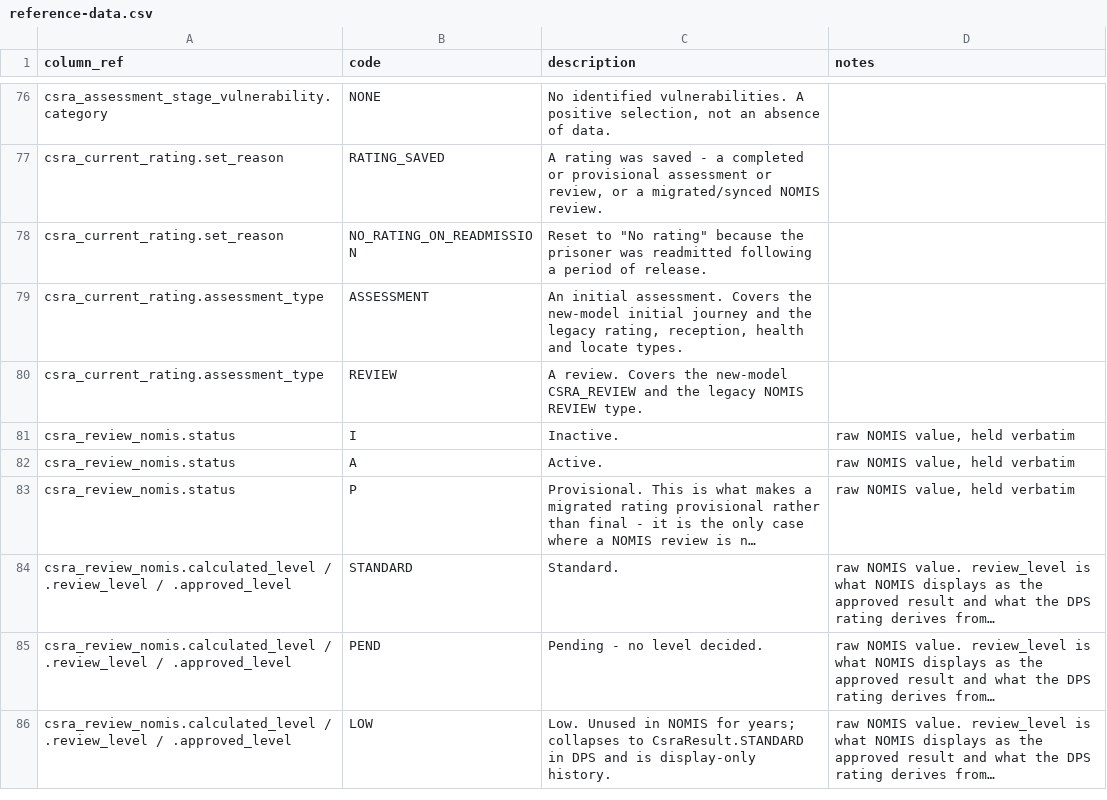
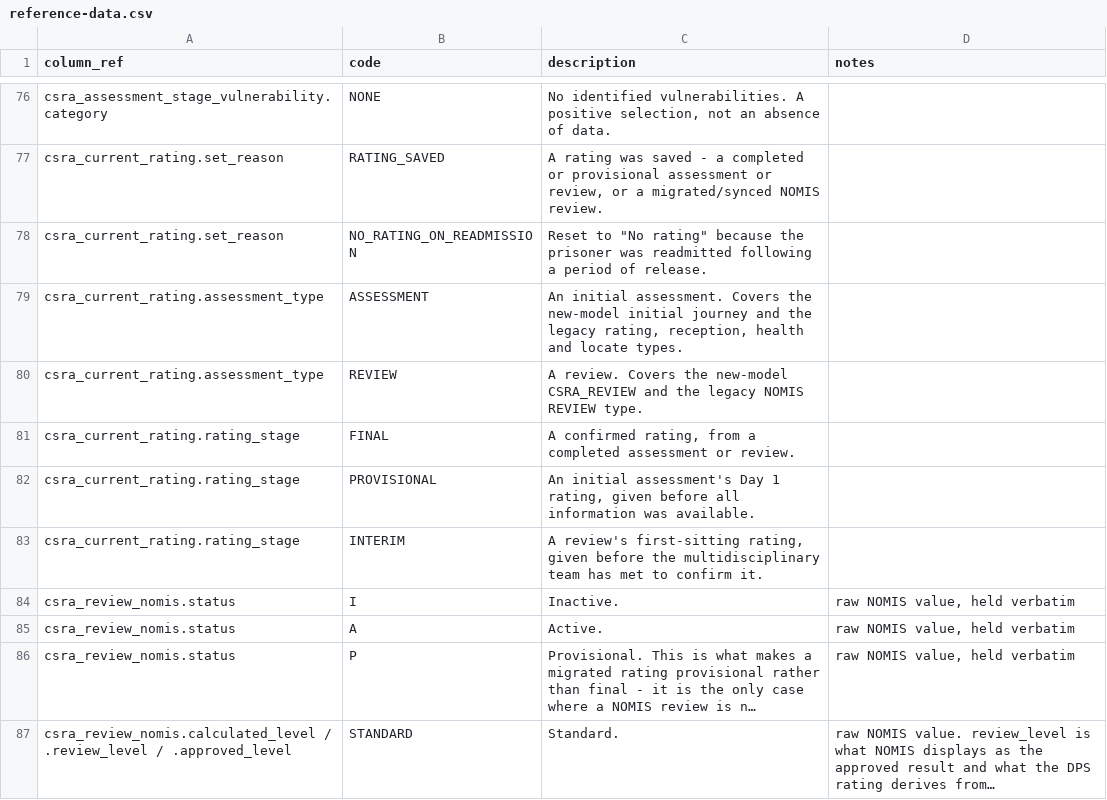
Before and after one commit to ministryofjustice/hmpps-cell-sharing-risk-assessment-api, a CSV file: schema-spy-report/reference-data.csv, drawn as a sheet; only a part is shown, gaps mark what is left out; the shorter side is filled out with more unchanged rows; long unchanged cells end in …; the diff names each change by its address in the sheet, - before the commit and + after, or states it on an @@ line.

```diff
--- a/schema-spy-report/reference-data.csv
+++ b/schema-spy-report/reference-data.csv
+row 81: csra_current_rating.rating_stage | FINAL | A confirmed rating, from a completed assessment or review.
+row 82: csra_current_rating.rating_stage | PROVISIONAL | An initial assessment's Day 1 rating, given before all information was available.
+row 83: csra_current_rating.rating_stage | INTERIM | A review's first-sitting rating, given before the multidisciplinary team has met to confirm it.
```
Also changed, not shown: schema-spy-report/data-dictionary.csv, 9 other files.
